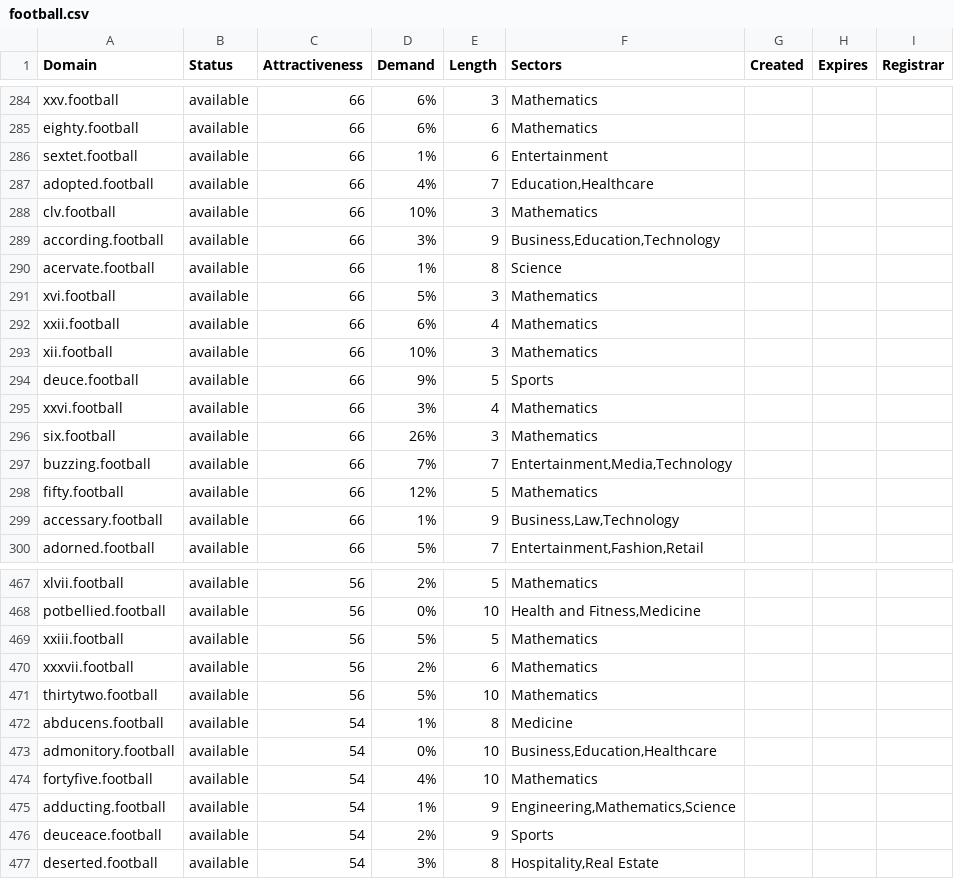
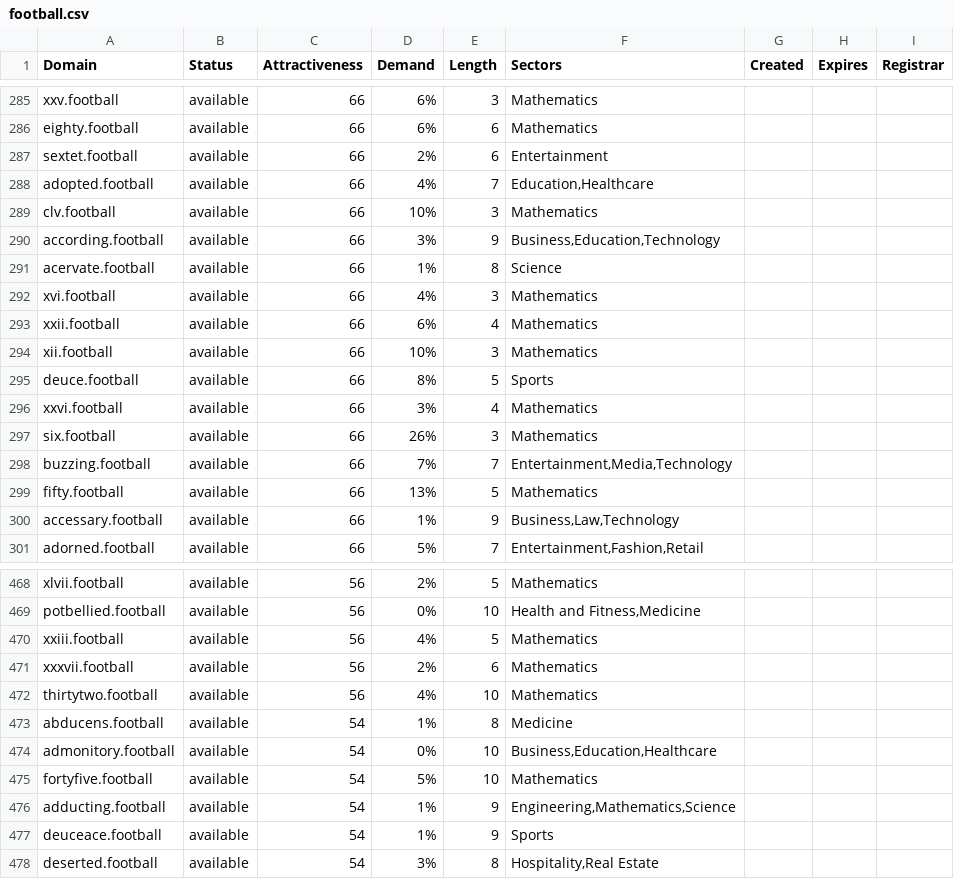
Before and after one commit to UniqueDomains/football-oneword-domains, a CSV file: football.csv, drawn as a sheet; only a part is shown, gaps mark what is left out; the diff covers the shown part only.

```diff
--- a/football.csv
+++ b/football.csv
@@ -285,3 +286,3 @@ xxv.football,available,66,6%,3,Mathematics,,,
 eighty.football,available,66,6%,6,Mathematics,,,
-sextet.football,available,66,1%,6,Entertainment,,,
+sextet.football,available,66,2%,6,Entertainment,,,
 adopted.football,available,66,4%,7,"Education,Healthcare",,,
@@ -290,6 +291,6 @@ according.football,available,66,3%,9,"Business,Education,Technology",,,
 acervate.football,available,66,1%,8,Science,,,
-xvi.football,available,66,5%,3,Mathematics,,,
+xvi.football,available,66,4%,3,Mathematics,,,
 xxii.football,available,66,6%,4,Mathematics,,,
 xii.football,available,66,10%,3,Mathematics,,,
-deuce.football,available,66,9%,5,Sports,,,
+deuce.football,available,66,8%,5,Sports,,,
 xxvi.football,available,66,3%,4,Mathematics,,,
@@ -297,3 +298,3 @@ six.football,available,66,26%,3,Mathematics,,,
 buzzing.football,available,66,7%,7,"Entertainment,Media,Technology",,,
-fifty.football,available,66,12%,5,Mathematics,,,
+fifty.football,available,66,13%,5,Mathematics,,,
 accessary.football,available,66,1%,9,"Business,Law,Technology",,,
@@ -468,10 +469,10 @@ xlvii.football,available,56,2%,5,Mathematics,,,
 potbellied.football,available,56,0%,10,"Health and Fitness,Medicine",,,
-xxiii.football,available,56,5%,5,Mathematics,,,
+xxiii.football,available,56,4%,5,Mathematics,,,
 xxxvii.football,available,56,2%,6,Mathematics,,,
-thirtytwo.football,available,56,5%,10,Mathematics,,,
+thirtytwo.football,available,56,4%,10,Mathematics,,,
 abducens.football,available,54,1%,8,Medicine,,,
 admonitory.football,available,54,0%,10,"Business,Education,Healthcare",,,
-fortyfive.football,available,54,4%,10,Mathematics,,,
+fortyfive.football,available,54,5%,10,Mathematics,,,
 adducting.football,available,54,1%,9,"Engineering,Mathematics,Science",,,
-deuceace.football,available,54,2%,9,Sports,,,
+deuceace.football,available,54,1%,9,Sports,,,
 deserted.football,available,54,3%,8,"Hospitality,Real Estate",,,
```
Also changed, not shown: 1 added row and 51 edited cells elsewhere in this file, 2 other files.
